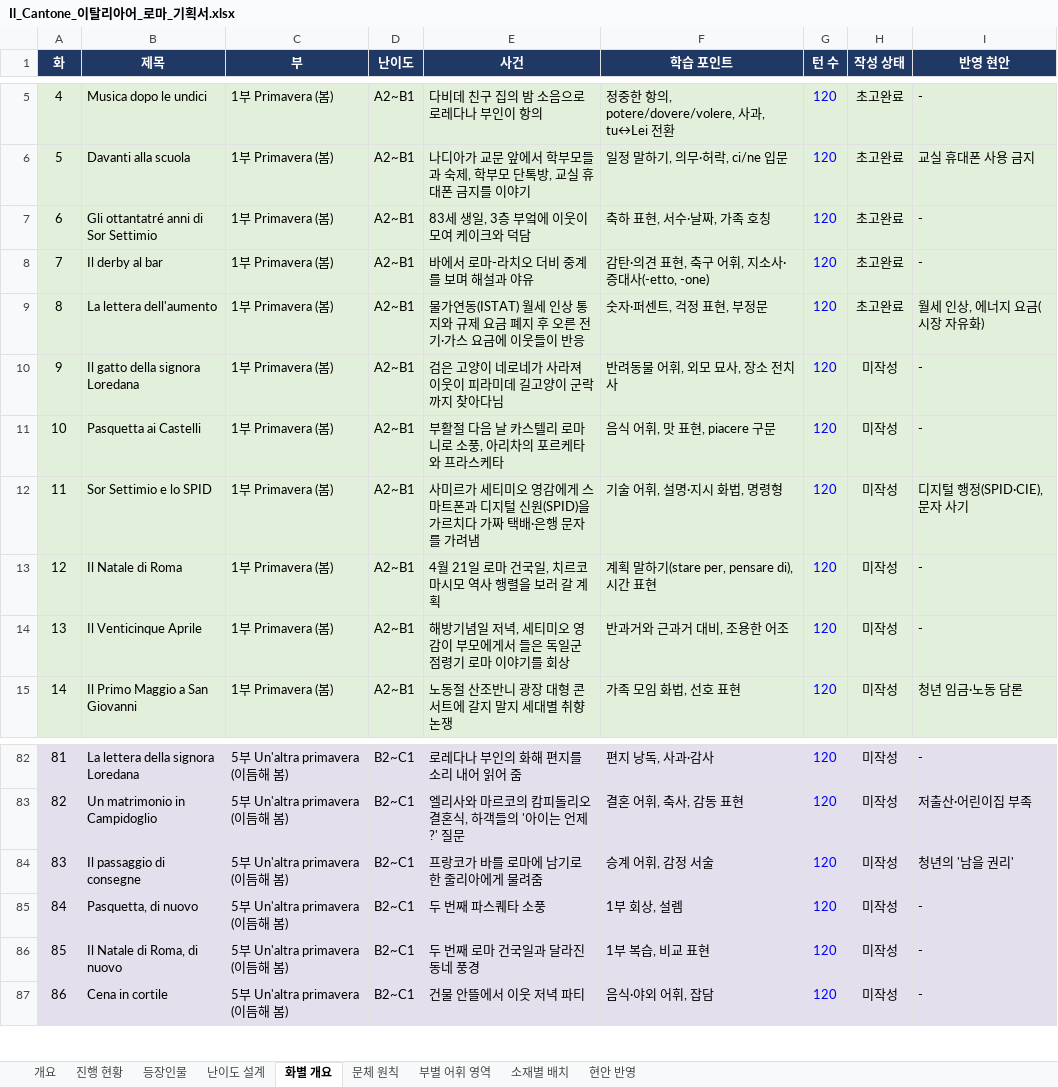
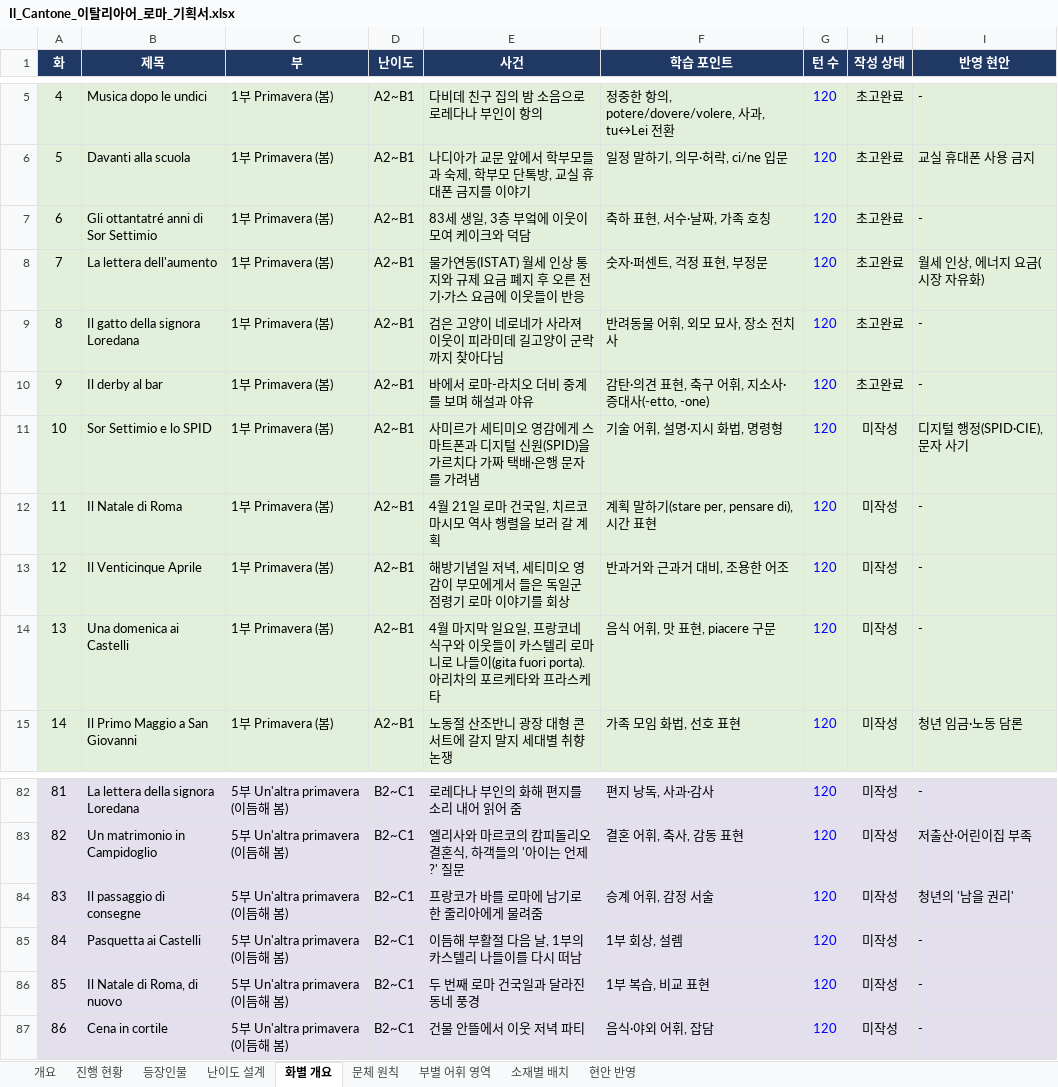
Before and after one commit to svetsvet1982/German_Berlin, an Excel workbook: 기획서/Il_Cantone_이탈리아어_로마_기획서.xlsx, sheet 화별 개요, drawn as a sheet; only a part is shown, gaps mark what is left out; values as stored, in another font and other column widths than the file's, no borders; charts and pictures not drawn; removed rows and columns are numbered as before the commit, all else as after; the diff names each change by its address in the sheet, - before the commit and + after, or states it on an @@ line.

```diff
--- a/기획서/Il_Cantone_이탈리아어_로마_기획서.xlsx (sheet 화별 개요)
+++ b/기획서/Il_Cantone_이탈리아어_로마_기획서.xlsx (sheet 화별 개요)
@@ row 9 moved to row 8: 7 @@
+row 9: 8 | Il gatto della signora Loredana | 1부 Primavera (봄) | A2~B1 | 검은 고양이 네로네가 사라져 이웃이 피라미데 길고양이 군락까지 찾아다님 | 반려동물 어휘, 외모 묘사, 장소 전치사 | 120 | 초고완료 | -
@@ column A (화) renumbered between rows 10 and 13 @@
-row 10: 9 | Il gatto della signora Loredana | 1부 Primavera (봄) | A2~B1 | 검은 고양이 네로네가 사라져 이웃이 피라미데 길고양이 군락까지 찾아다님 | 반려동물 어휘, 외모 묘사, 장소 전치사 | 120 | 미작성 | -
-row 11: 10 | Pasquetta ai Castelli | 1부 Primavera (봄) | A2~B1 | 부활절 다음 날 카스텔리 로마니로 소풍, 아리차의 포르케타와 프라스케타 | 음식 어휘, 맛 표현, piacere 구문 | 120 | 미작성 | -
+row 14: 13 | Una domenica ai Castelli | 1부 Primavera (봄) | A2~B1 | 4월 마지막 일요일, 프랑코네 식구와 이웃들이 카스텔리 로마니로 나들이(gita fuori porta). 아리차의 포르케타와 프라스케타 | 음식 어휘, 맛 표현, piacere 구문 | 120 | 미작성 | -
-B85 (제목): Pasquetta, di nuovo
+B85 (제목): Pasquetta ai Castelli
-E85 (사건): 두 번째 파스퀘타 소풍
+E85 (사건): 이듬해 부활절 다음 날, 1부의 카스텔리 나들이를 다시 떠남
```
Also changed, not shown: sheet 소재별 배치, sheet 진행 현황, sheet 현안 반영, 11 other files.
